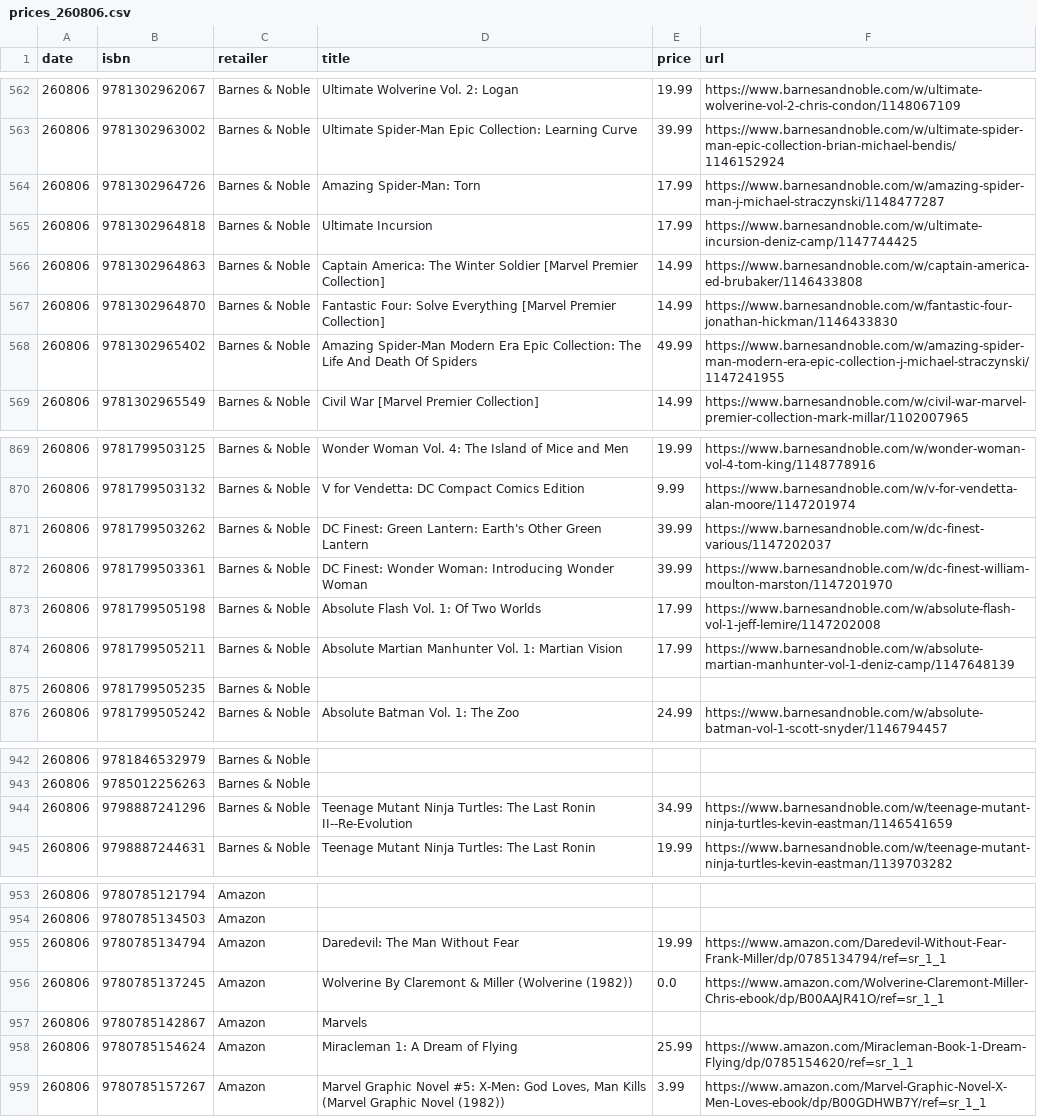
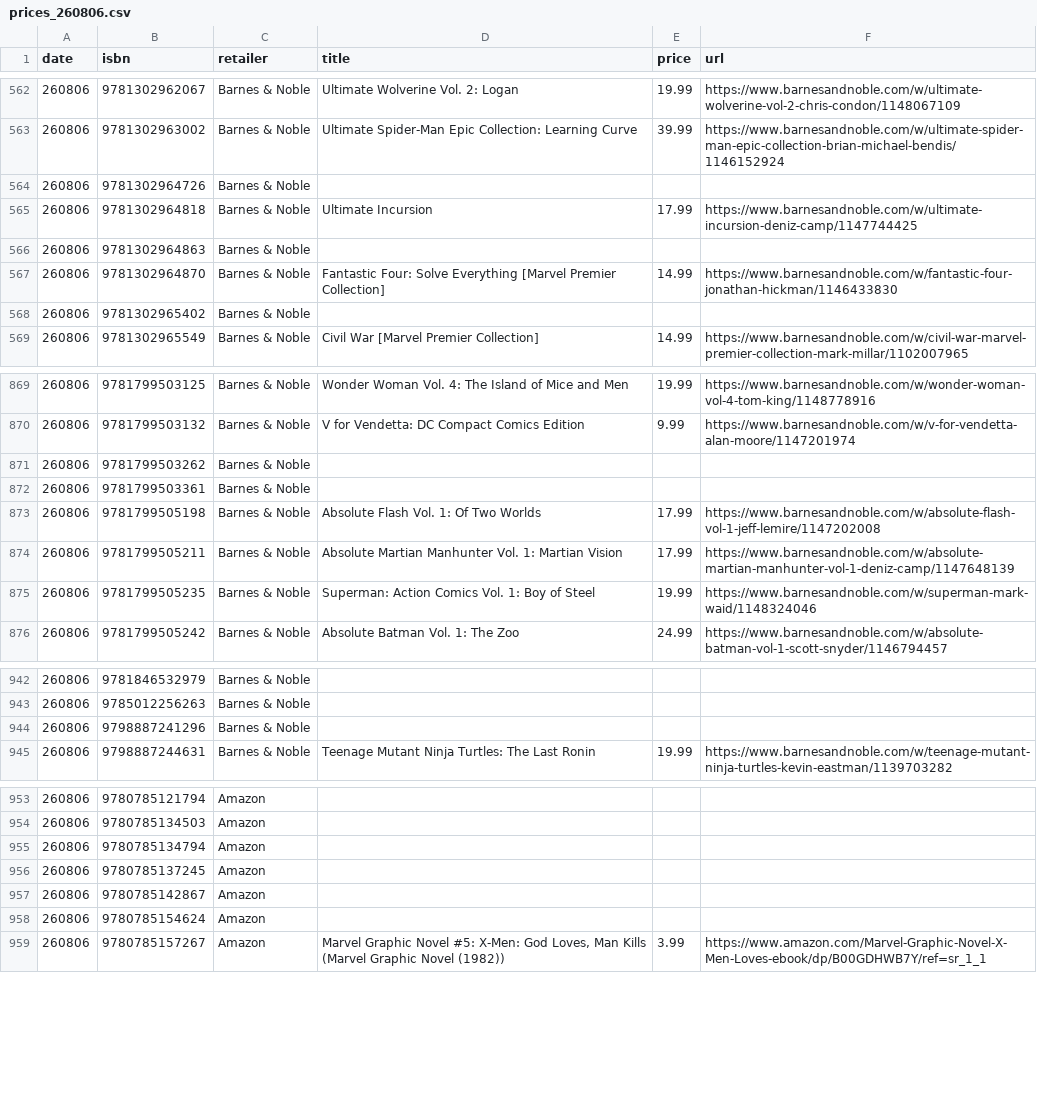
Before and after one commit to grayespinoza/graphic-novel-price-database, a CSV file: prices/prices_260806.csv, drawn as a sheet; only a part is shown, gaps mark what is left out; the diff covers the shown part only.

```diff
--- a/prices/prices_260806.csv
+++ b/prices/prices_260806.csv
@@ -563,7 +563,7 @@ date,isbn,retailer,title,price,url
 260806,9781302963002,Barnes & Noble,Ultimate Spider-Man Epic Collection: Learning Curve,39.99,https://www.barnesandnoble.com/w/ultimate-spider-man-epic-collection-brian-michael-bendis/1146152924
-260806,9781302964726,Barnes & Noble,Amazing Spider-Man: Torn,17.99,https://www.barnesandnoble.com/w/amazing-spider-man-j-michael-straczynski/1148477287
+260806,9781302964726,Barnes & Noble,,,
 260806,9781302964818,Barnes & Noble,Ultimate Incursion,17.99,https://www.barnesandnoble.com/w/ultimate-incursion-deniz-camp/1147744425
-260806,9781302964863,Barnes & Noble,Captain America: The Winter Soldier [Marvel Premier Collection],14.99,https://www.barnesandnoble.com/w/captain-america-ed-brubaker/1146433808
+260806,9781302964863,Barnes & Noble,,,
 260806,9781302964870,Barnes & Noble,Fantastic Four: Solve Everything [Marvel Premier Collection],14.99,https://www.barnesandnoble.com/w/fantastic-four-jonathan-hickman/1146433830
-260806,9781302965402,Barnes & Noble,Amazing Spider-Man Modern Era Epic Collection: The Life And Death Of Spiders,49.99,https://www.barnesandnoble.com/w/amazing-spider-man-modern-era-epic-collection-j-michael-straczynski/1147241955
+260806,9781302965402,Barnes & Noble,,,
 260806,9781302965549,Barnes & Noble,Civil War [Marvel Premier Collection],14.99,https://www.barnesandnoble.com/w/civil-war-marvel-premier-collection-mark-millar/1102007965
@@ -870,7 +870,7 @@ date,isbn,retailer,title,price,url
 260806,9781799503132,Barnes & Noble,V for Vendetta: DC Compact Comics Edition,9.99,https://www.barnesandnoble.com/w/v-for-vendetta-alan-moore/1147201974
-260806,9781799503262,Barnes & Noble,DC Finest: Green Lantern: Earth's Other Green Lantern,39.99,https://www.barnesandnoble.com/w/dc-finest-various/1147202037
-260806,9781799503361,Barnes & Noble,DC Finest: Wonder Woman: Introducing Wonder Woman,39.99,https://www.barnesandnoble.com/w/dc-finest-william-moulton-marston/1147201970
+260806,9781799503262,Barnes & Noble,,,
+260806,9781799503361,Barnes & Noble,,,
 260806,9781799505198,Barnes & Noble,Absolute Flash Vol. 1: Of Two Worlds,17.99,https://www.barnesandnoble.com/w/absolute-flash-vol-1-jeff-lemire/1147202008
 260806,9781799505211,Barnes & Noble,Absolute Martian Manhunter Vol. 1: Martian Vision,17.99,https://www.barnesandnoble.com/w/absolute-martian-manhunter-vol-1-deniz-camp/1147648139
-260806,9781799505235,Barnes & Noble,,,
+260806,9781799505235,Barnes & Noble,Superman: Action Comics Vol. 1: Boy of Steel,19.99,https://www.barnesandnoble.com/w/superman-mark-waid/1148324046
 260806,9781799505242,Barnes & Noble,Absolute Batman Vol. 1: The Zoo,24.99,https://www.barnesandnoble.com/w/absolute-batman-vol-1-scott-snyder/1146794457
@@ -943,3 +943,3 @@ date,isbn,retailer,title,price,url
 260806,9785012256263,Barnes & Noble,,,
-260806,9798887241296,Barnes & Noble,Teenage Mutant Ninja Turtles: The Last Ronin II--Re-Evolution,34.99,https://www.barnesandnoble.com/w/teenage-mutant-ninja-turtles-kevin-eastman/1146541659
+260806,9798887241296,Barnes & Noble,,,
 260806,9798887244631,Barnes & Noble,Teenage Mutant Ninja Turtles: The Last Ronin,19.99,https://www.barnesandnoble.com/w/teenage-mutant-ninja-turtles-kevin-eastman/1139703282
@@ -954,6 +954,6 @@ date,isbn,retailer,title,price,url
 260806,9780785134503,Amazon,,,
-260806,9780785134794,Amazon,Daredevil: The Man Without Fear,19.99,https://www.amazon.com/Daredevil-Without-Fear-Frank-Miller/dp/0785134794/ref=sr_1_1
-260806,9780785137245,Amazon,Wolverine By Claremont & Miller (Wolverine (1982)),0.0,https://www.amazon.com/Wolverine-Claremont-Miller-Chris-ebook/dp/B00AAJR41O/ref=sr_1_1
-260806,9780785142867,Amazon,Marvels,,
-260806,9780785154624,Amazon,Miracleman 1: A Dream of Flying,25.99,https://www.amazon.com/Miracleman-Book-1-Dream-Flying/dp/0785154620/ref=sr_1_1
+260806,9780785134794,Amazon,,,
+260806,9780785137245,Amazon,,,
+260806,9780785142867,Amazon,,,
+260806,9780785154624,Amazon,,,
 260806,9780785157267,Amazon,"Marvel Graphic Novel #5: X-Men: God Loves, Man Kills (Marvel Graphic Novel (1982))",3.99,https://www.amazon.com/Marvel-Graphic-Novel-X-Men-Loves-ebook/dp/B00GDHWB7Y/ref=sr_1_1
```
Also changed, not shown: 38 edited cells elsewhere in this file.
